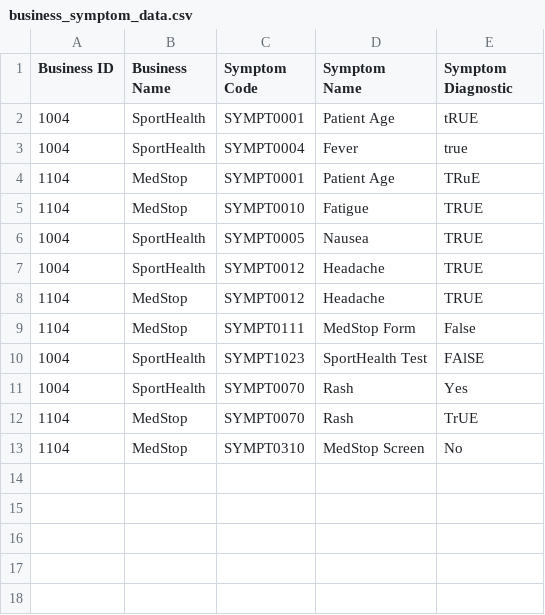
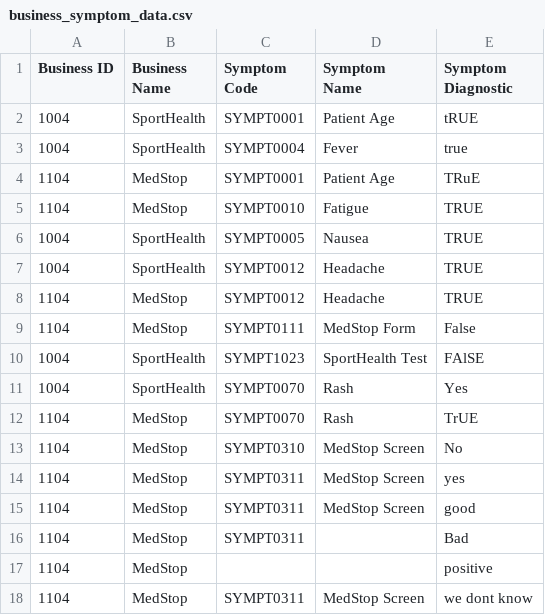
Before and after one commit to ryanjandriuk/AdvinowInterviewChallenge, a CSV file: app/data/business_symptom_data.csv, drawn as a sheet.

Commit message:
Load one record at a time
Added more example data with errors,
Now loads data one row at a time, collects the errors, and raises errors if there are any. Any rows without errors will be committed to the database.
Now recognizes "bad", "good", "positive", "negative", as diagnostics

```diff
--- a/app/data/business_symptom_data.csv
+++ b/app/data/business_symptom_data.csv
@@ -13 +13,6 @@ Business ID,Business Name,Symptom Code,Symptom Name,Symptom Diagnostic
 1104,MedStop,SYMPT0310,MedStop Screen,No
+1104,MedStop,SYMPT0311,MedStop Screen,yes
+1104,MedStop,SYMPT0311,MedStop Screen,good
+1104,MedStop,SYMPT0311,,Bad
+1104,MedStop,,,positive
+1104,MedStop,SYMPT0311,MedStop Screen,we dont know
```
Also changed, not shown: 1 other file.
